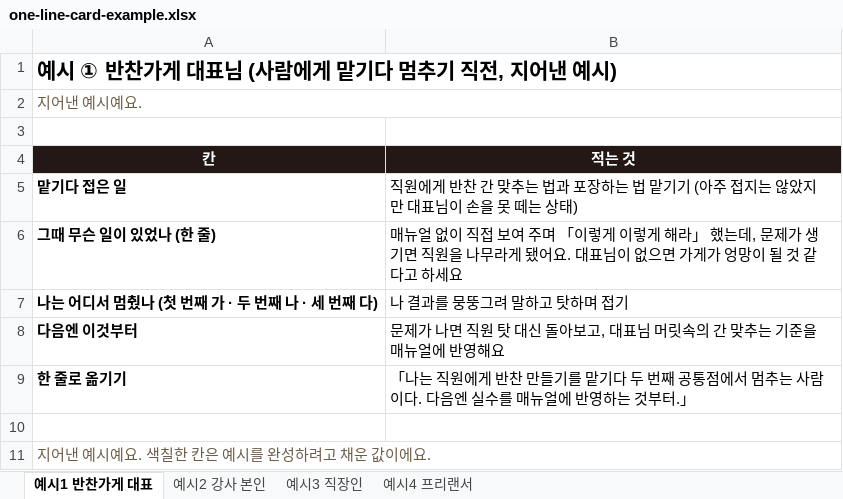
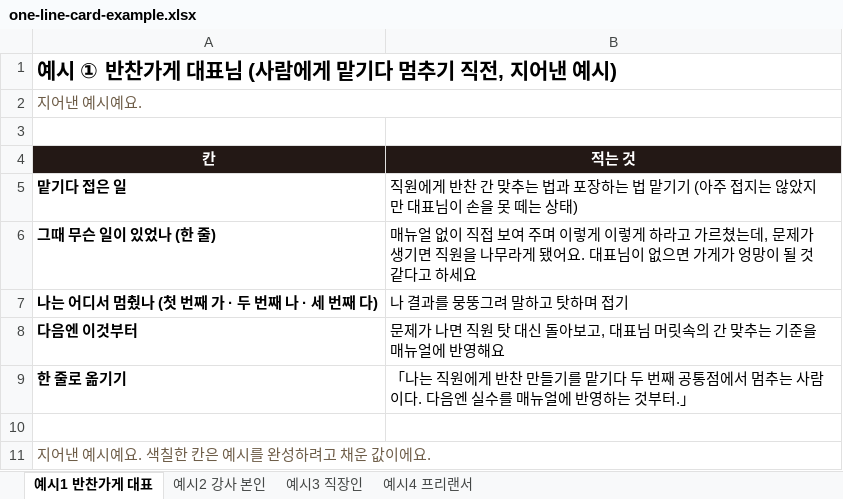
Before and after one commit to jysblanc-rgb/facam-materials, an Excel workbook: 01-03-01/one-line-card-example.xlsx, sheet 예시1 반찬가게 대표, drawn as a sheet; values as stored, in another font and other column widths than the file's, no borders; the diff names each change by its address in the sheet, - before the commit and + after, or states it on an @@ line.

```diff
--- a/01-03-01/one-line-card-example.xlsx (sheet 예시1 반찬가게 대표)
+++ b/01-03-01/one-line-card-example.xlsx (sheet 예시1 반찬가게 대표)
-B6 (적는 것): …주며 「이렇게 이렇게 해라」 했는데, 문…
+B6 (적는 것): …주며 이렇게 이렇게 하라고 가르쳤는데, 문…
```
Also changed, not shown: sheet 예시2 강사 본인, sheet 예시3 직장인, 01-02-02/top3-form-blank.xlsx, 01-02-02/top3-form-example.xlsx, 12 other files.
